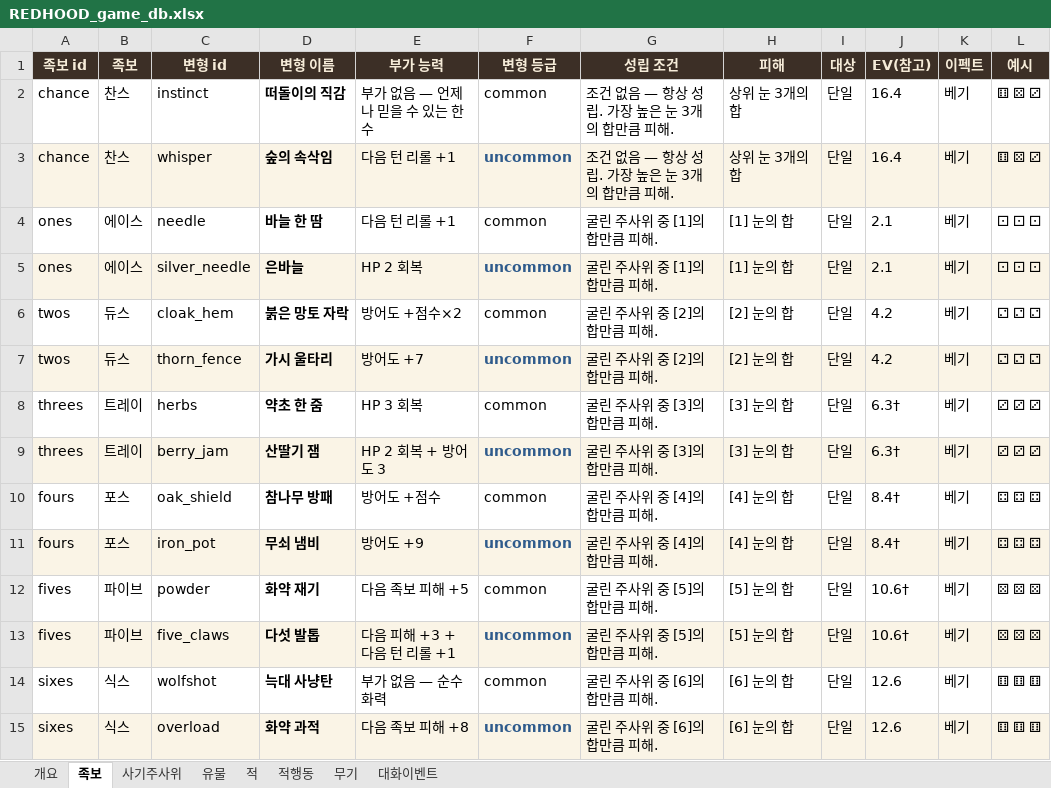
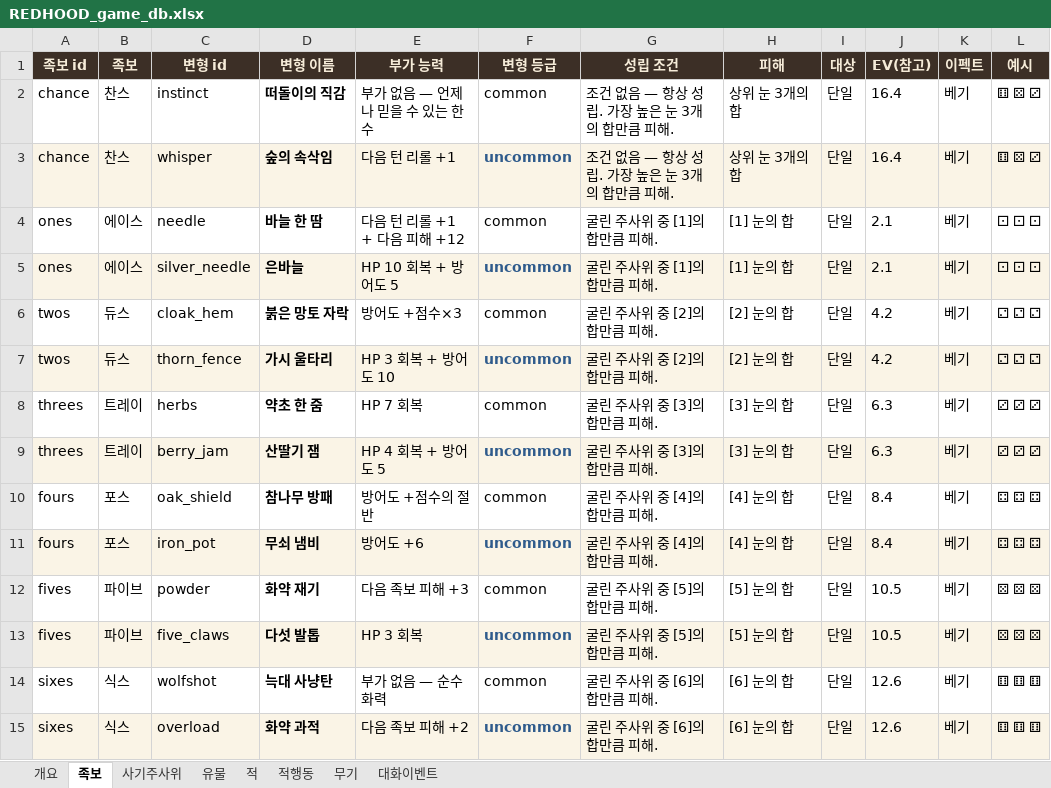
Before and after one commit to sepi-toolbox/Redhood, an Excel workbook: docs/REDHOOD_game_db.xlsx, sheet 족보, drawn as a sheet; only a part is shown; values as stored, in another font and other column widths than the file's, no borders; the diff covers the shown part only; the diff names each change by its address in the sheet, - before the commit and + after, or states it on an @@ line.

```diff
--- a/docs/REDHOOD_game_db.xlsx (sheet 족보)
+++ b/docs/REDHOOD_game_db.xlsx (sheet 족보)
-E4 (부가 능력): 다음 턴 리롤 +1
+E4 (부가 능력): 다음 턴 리롤 +1 + 다음 피해 +12
-E5 (부가 능력): HP 2 회복
+E5 (부가 능력): HP 10 회복 + 방어도 5
-E6 (부가 능력): 방어도 +점수×2
+E6 (부가 능력): 방어도 +점수×3
-E7 (부가 능력): 방어도 +7
+E7 (부가 능력): HP 3 회복 + 방어도 10
-E8 (부가 능력): HP 3 회복
+E8 (부가 능력): HP 7 회복
-J8:J9 (EV(참고)): 6.3†
+J8:J9 (EV(참고)): 6.3
-E9 (부가 능력): HP 2 회복 + 방어도 3
+E9 (부가 능력): HP 4 회복 + 방어도 5
-E10 (부가 능력): 방어도 +점수
+E10 (부가 능력): 방어도 +점수의 절반
-J10:J11 (EV(참고)): 8.4†
+J10:J11 (EV(참고)): 8.4
-E11 (부가 능력): 방어도 +9
+E11 (부가 능력): 방어도 +6
-E12 (부가 능력): 다음 족보 피해 +5
+E12 (부가 능력): 다음 족보 피해 +3
-J12:J13 (EV(참고)): 10.6†
+J12:J13 (EV(참고)): 10.5
-E13 (부가 능력): 다음 피해 +3 + 다음 턴 리롤 +1
+E13 (부가 능력): HP 3 회복
-E15 (부가 능력): 다음 족보 피해 +8
+E15 (부가 능력): 다음 족보 피해 +2
```
Also changed, not shown: 30 edited cells elsewhere in this sheet, sheet 개요, 6 other files.
